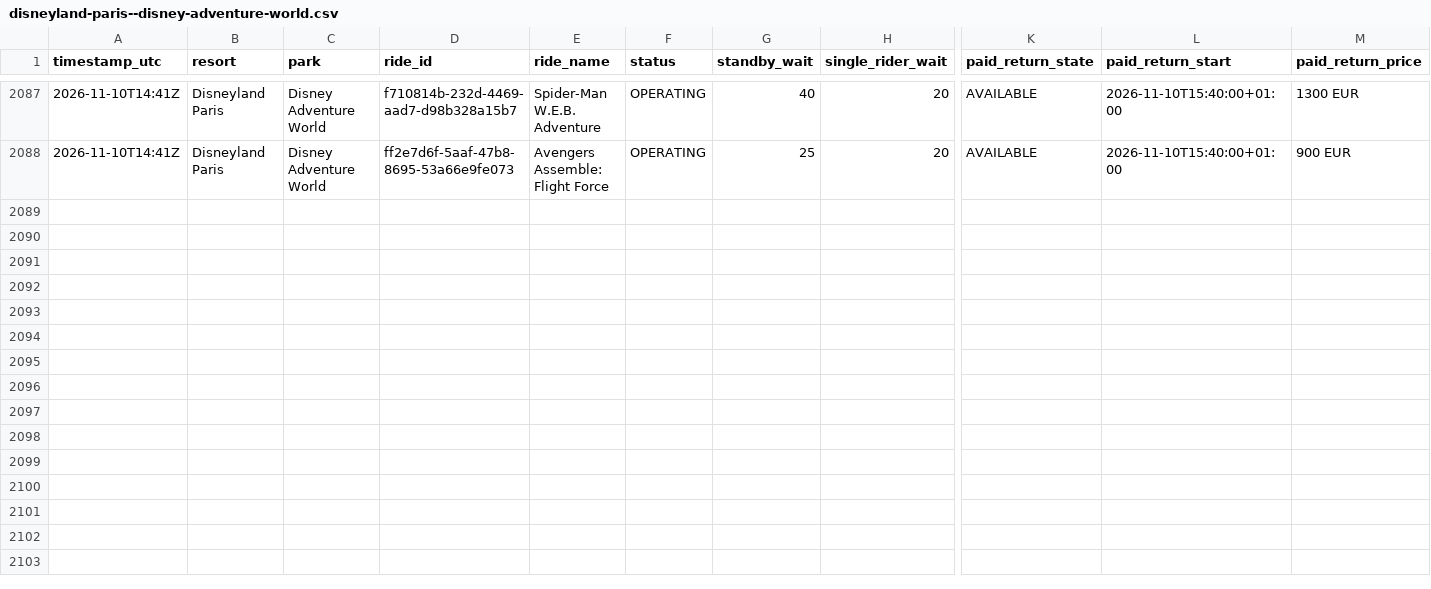
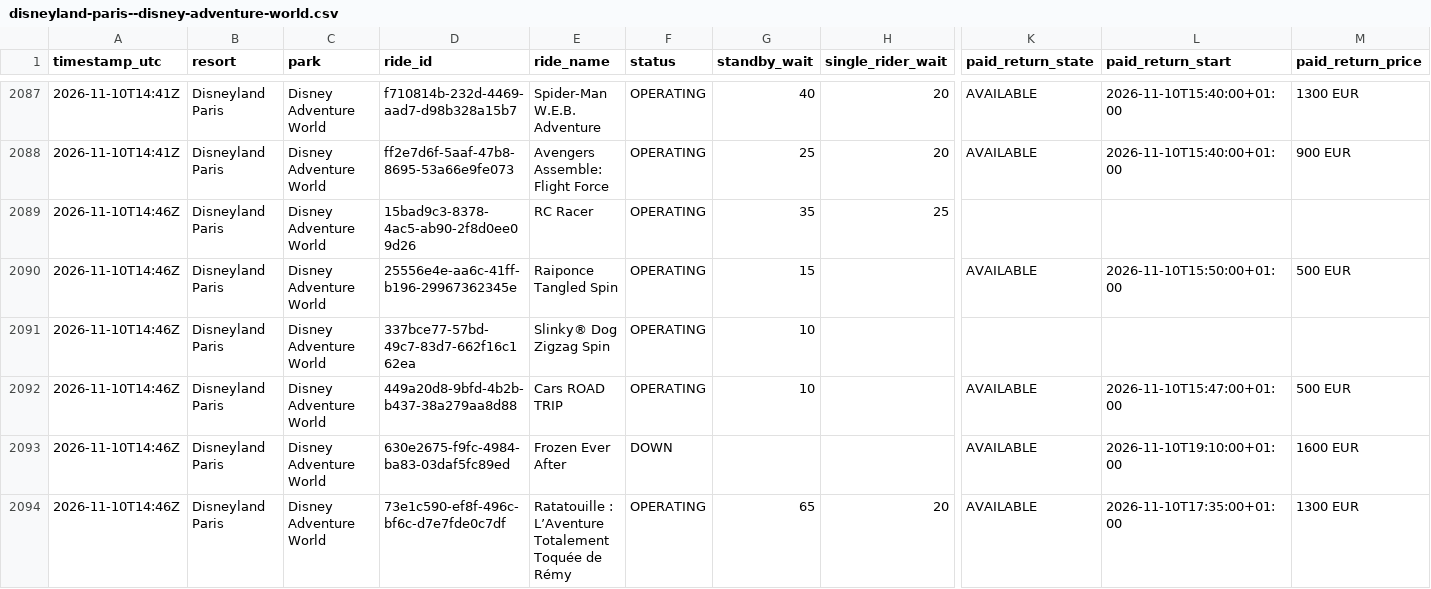
Before and after one commit to megancartwright10-cmd/logger.py, a CSV file: data/2026-11/disneyland-paris--disney-adventure-world.csv, drawn as a sheet; only a part is shown, gaps mark what is left out; rows hold the shown columns only; the diff covers the shown part only; the diff names each change by its address in the sheet, - before the commit and + after, or states it on an @@ line.

```diff
--- a/data/2026-11/disneyland-paris--disney-adventure-world.csv
+++ b/data/2026-11/disneyland-paris--disney-adventure-world.csv
+row 2089: 2026-11-10T14:46Z | Disneyland Paris | Disney Adventure World | 15bad9c3-8378-4ac5-ab90-2f8d0ee09d26 | RC Racer | OPERATING | 35 | 25
+row 2090: 2026-11-10T14:46Z | Disneyland Paris | Disney Adventure World | 25556e4e-aa6c-41ff-b196-29967362345e | Raiponce Tangled Spin | OPERATING | 15 |  | AVAILABLE | 2026-11-10T15:50:00+01:00 | 500 EUR
+row 2091: 2026-11-10T14:46Z | Disneyland Paris | Disney Adventure World | 337bce77-57bd-49c7-83d7-662f16c162ea | Slinky® Dog Zigzag Spin | OPERATING | 10
+row 2092: 2026-11-10T14:46Z | Disneyland Paris | Disney Adventure World | 449a20d8-9bfd-4b2b-b437-38a279aa8d88 | Cars ROAD TRIP | OPERATING | 10 |  | AVAILABLE | 2026-11-10T15:47:00+01:00 | 500 EUR
+row 2093: 2026-11-10T14:46Z | Disneyland Paris | Disney Adventure World | 630e2675-f9fc-4984-ba83-03daf5fc89ed | Frozen Ever After | DOWN |  |  | AVAILABLE | 2026-11-10T19:10:00+01:00 | 1600 EUR
+row 2094: 2026-11-10T14:46Z | Disneyland Paris | Disney Adventure World | 73e1c590-ef8f-496c-bf6c-d7e7fde0c7df | Ratatouille : L’Aventure Totalement Toquée de Rémy | OPERATING | 65 | 20 | AVAILABLE | 2026-11-10T17:35:00+01:00 | 1300 EUR
```
Also changed, not shown: 6 added rows elsewhere in this file, data/2026-11/disneyland-paris--disneyland-park.csv, data/2026-11/universal-orlando--universal-islands-of-adventure.csv, 9 other files.
